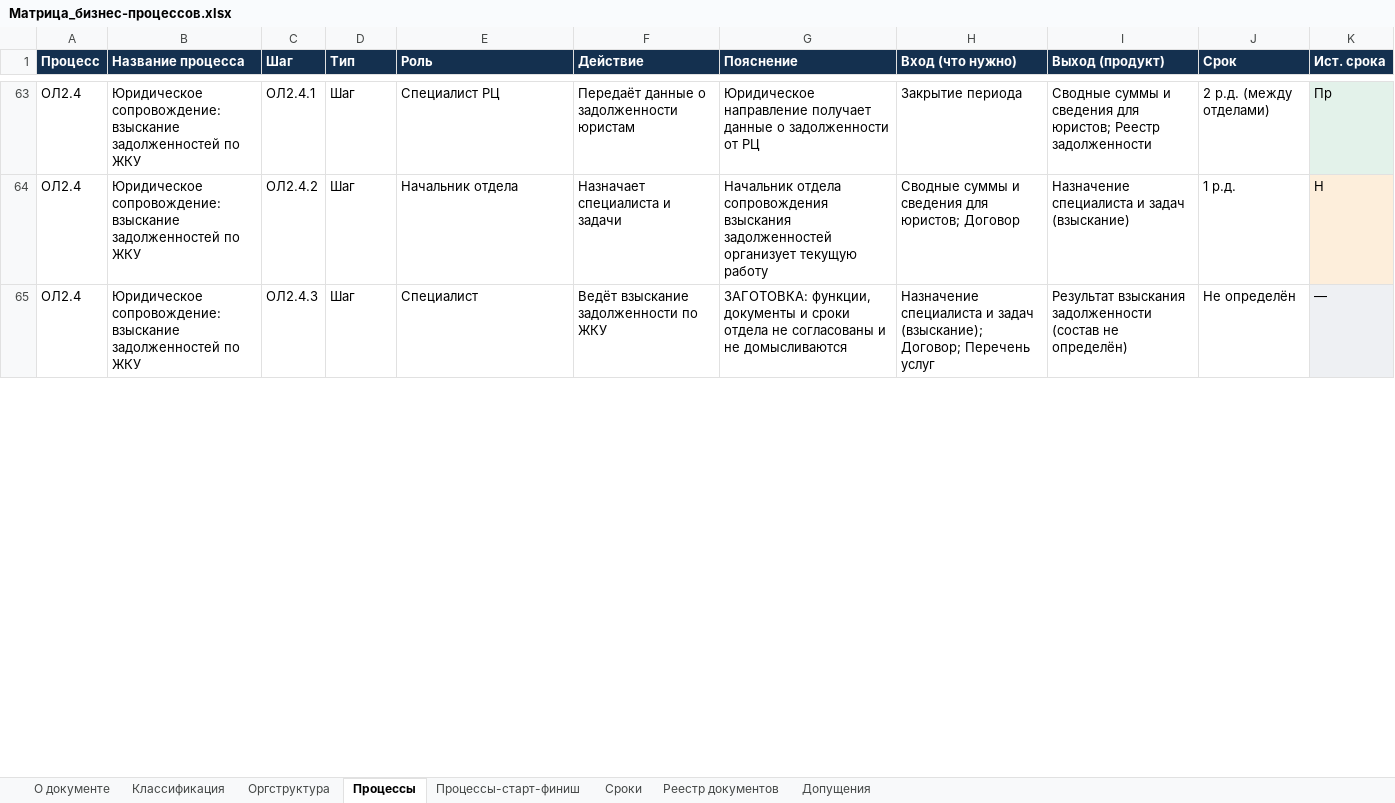
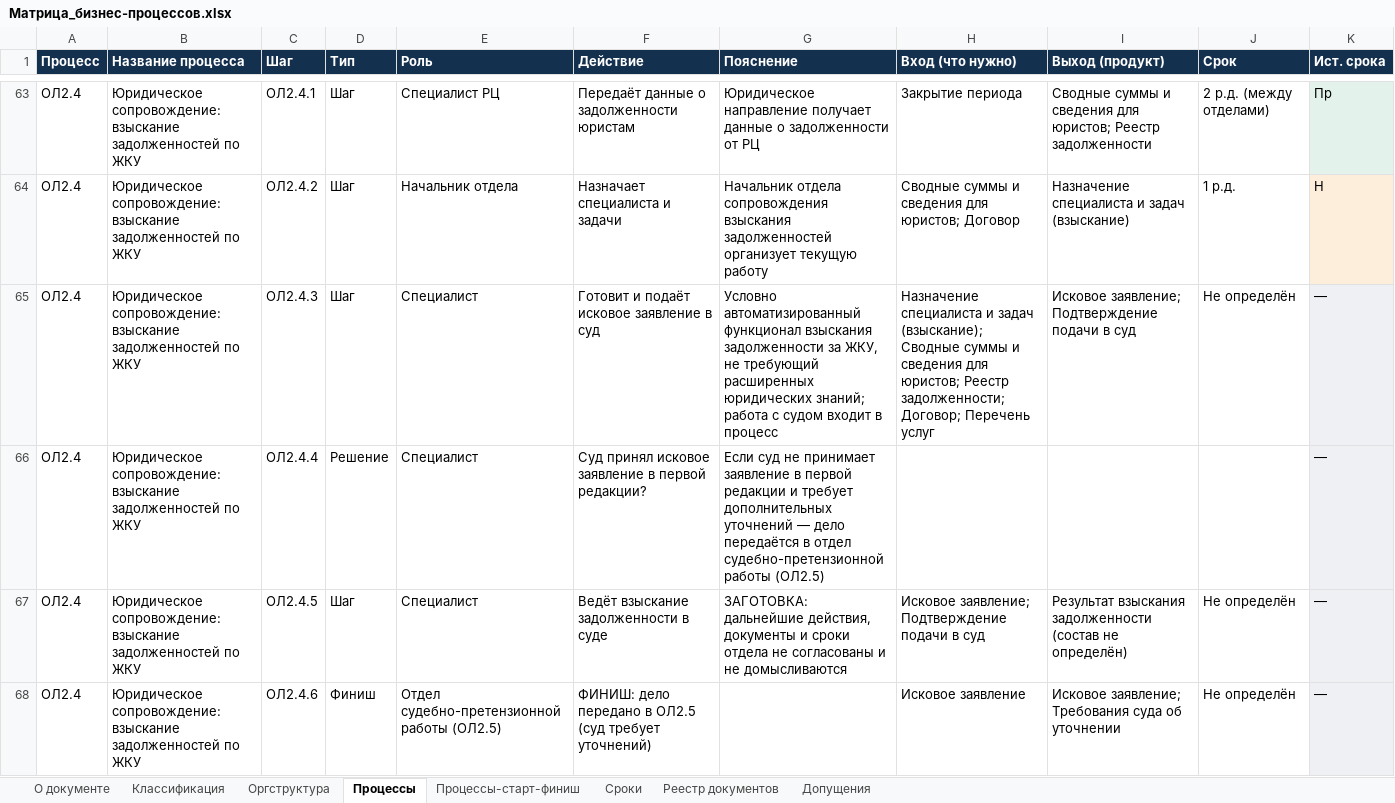
Before and after one commit to sbvxcdeqw1/vcb, an Excel workbook: bpm_docs/Матрица_бизнес-процессов.xlsx, sheet Процессы, drawn as a sheet; only a part is shown, gaps mark what is left out; values as stored, in another font and other column widths than the file's, no borders; the diff covers the shown part only; the diff names each change by its address in the sheet, - before the commit and + after, or states it on an @@ line.

```diff
--- a/bpm_docs/Матрица_бизнес-процессов.xlsx (sheet Процессы)
+++ b/bpm_docs/Матрица_бизнес-процессов.xlsx (sheet Процессы)
-F65 (Действие): Ведёт взыскание задолженности по ЖКУ
+F65 (Действие): Готовит и подаёт исковое заявление в суд
-G65 (Пояснение): ЗАГОТОВКА: функции, документы и сроки отдела не согласованы и не домысливаются
+G65 (Пояснение): Условно автоматизированный функционал взыскания задолженности за ЖКУ, не требующий расширенных юридических знаний; работа с судом входит в процесс
-H65 (Вход (что нужно)): …задач (взыскание); Договор; Перечень…
+H65 (Вход (что нужно)): …задач (взыскание); Сводные суммы и сведения для юристов; Реестр задолженности; Договор; Перечень…
-I65 (Выход (продукт)): Результат взыскания задолженности (состав не определён)
+I65 (Выход (продукт)): Исковое заявление; Подтверждение подачи в суд
+row 66: ОЛ2.4 | Юридическое сопровождение: взыскание задолженностей по ЖКУ | ОЛ2.4.4 | Решение | Специалист | Суд принял исковое заявление в первой редакции? | Если суд не принимает заявление в первой редакции и требует дополнительных уточнений — дело передаётся в отдел судебно-претензионной работы (ОЛ2.5) |  |  |  | —
+row 67: ОЛ2.4 | Юридическое сопровождение: взыскание задолженностей по ЖКУ | ОЛ2.4.5 | Шаг | Специалист | Ведёт взыскание задолженности в суде | ЗАГОТОВКА: дальнейшие действия, документы и сроки отдела не согласованы и не домысливаются | Исковое заявление; Подтверждение подачи в суд | Результат взыскания задолженности (состав не определён) | Не определён | —
+row 68: ОЛ2.4 | Юридическое сопровождение: взыскание задолженностей по ЖКУ | ОЛ2.4.6 | Финиш | Отдел судебно-претензионной работы (ОЛ2.5) | ФИНИШ: дело передано в ОЛ2.5 (суд требует уточнений) |  | Исковое заявление | Исковое заявление; Требования суда об уточнении | Не определён | —
```
Also changed, not shown: 5 edited cells elsewhere in this sheet, sheet Реестр документов, sheet Процессы-старт-финиш, sheet Допущения, sheet Оргструктура, sheet Классификация, 5 other files.
